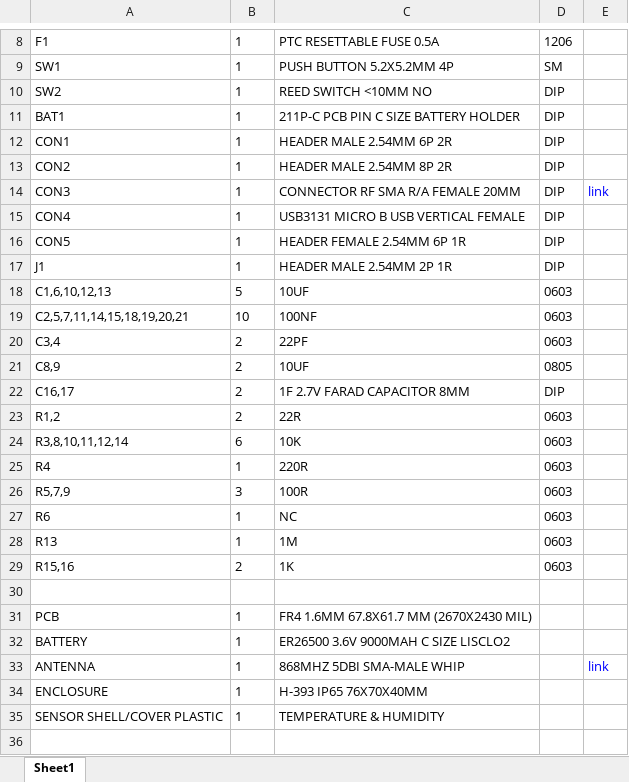
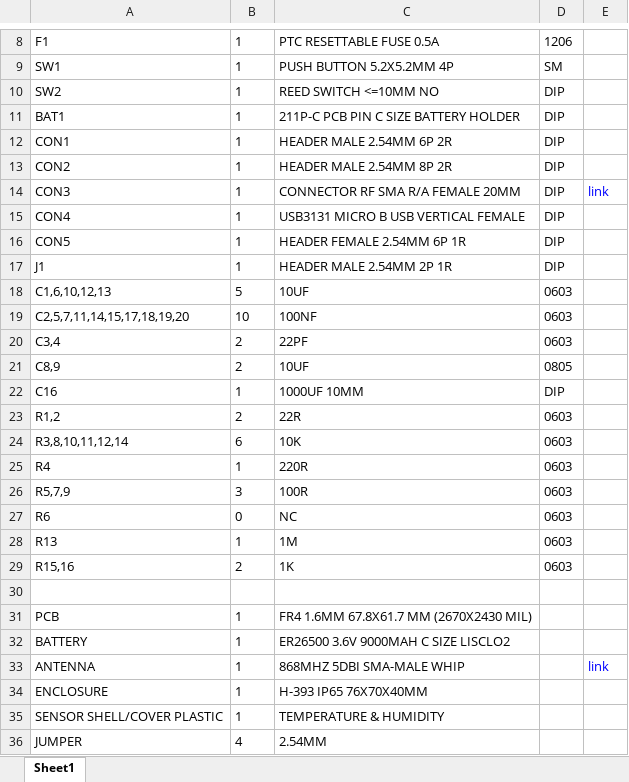
Before and after one commit to emitterpark/th, an Excel workbook: eagle/th/BOM.xlsx, sheet Sheet1, drawn as a sheet; only a part is shown, gaps mark what is left out; values as stored, in another font and other column widths than the file's, no borders; removed rows and columns are numbered as before the commit, all else as after; the diff names each change by its address in the sheet, - before the commit and + after, or states it on an @@ line.

```diff
--- a/eagle/th/BOM.xlsx (sheet Sheet1)
+++ b/eagle/th/BOM.xlsx (sheet Sheet1)
-C10: REED SWITCH <10MM NO
+C10: REED SWITCH <=10MM NO
-A19: C2,5,7,11,14,15,18,19,20,21
+A19: C2,5,7,11,14,15,17,18,19,20
-row 22: C16,17 | 2 | 1F 2.7V FARAD CAPACITOR 8MM | DIP
+row 22: C16 | 1 | 1000UF 10MM | DIP
-B27: 1
+B27: 0
+row 36: JUMPER | 4 | 2.54MM
```
Also changed, not shown: 20 other files.
